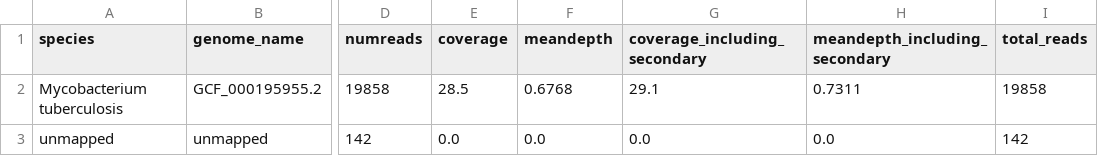
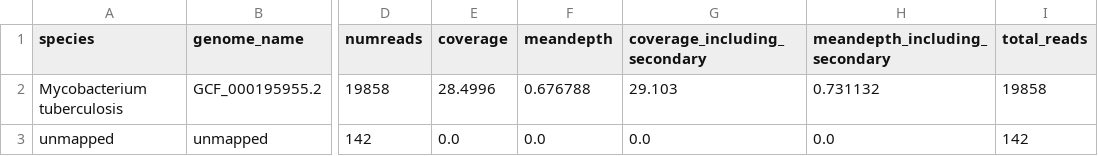
Before and after one commit to softwaremmm/competitivemapping_pipeline, a CSV file: test_data/TB_10k/sylph_species_comparison.csv, drawn as a sheet; only a part is shown, gaps mark what is left out; the diff names each change by its address in the sheet, - before the commit and + after, or states it on an @@ line.

```diff
--- a/test_data/TB_10k/sylph_species_comparison.csv
+++ b/test_data/TB_10k/sylph_species_comparison.csv
-E2 (coverage): 28.5
+E2 (coverage): 28.4996
-F2 (meandepth): 0.6768
+F2 (meandepth): 0.676788
-G2 (coverage_including_secondary): 29.1
+G2 (coverage_including_secondary): 29.103
-H2 (meandepth_including_secondary): 0.7311
+H2 (meandepth_including_secondary): 0.731132
```
Also changed, not shown: test_data/TB_10k/species_comparison.csv, test_data/TB_ont/species_comparison.csv, 12 other files.
